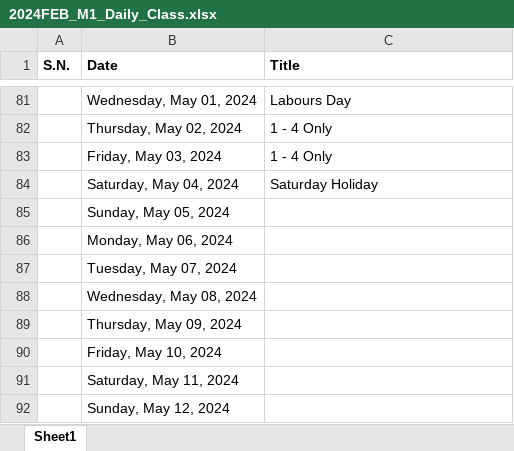
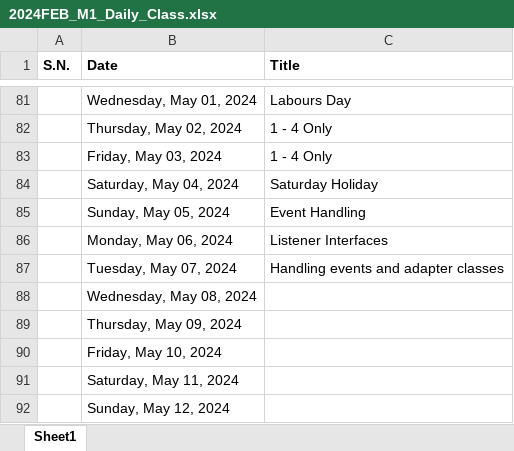
Before and after one commit to mallabiju/advjava, an Excel workbook: 2024FEB_M1_Daily_Class.xlsx, sheet Sheet1, drawn as a sheet; only a part is shown, gaps mark what is left out; values as stored, in another font and other column widths than the file's, no borders; the diff names each change by its address in the sheet, - before the commit and + after, or states it on an @@ line.

Commit message:
Event handling

```diff
--- a/2024FEB_M1_Daily_Class.xlsx (sheet Sheet1)
+++ b/2024FEB_M1_Daily_Class.xlsx (sheet Sheet1)
-C85 (Title): (empty)
+C85 (Title): Event Handling
-C86 (Title): (empty)
+C86 (Title): Listener Interfaces
-C87 (Title): (empty)
+C87 (Title): Handling events and adapter classes
```
Also changed, not shown: 14 other files.
